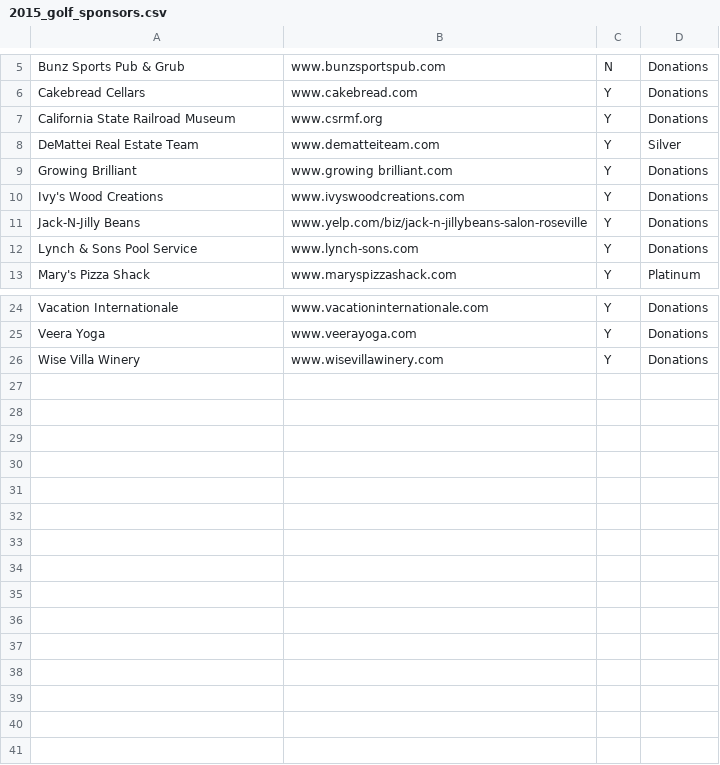
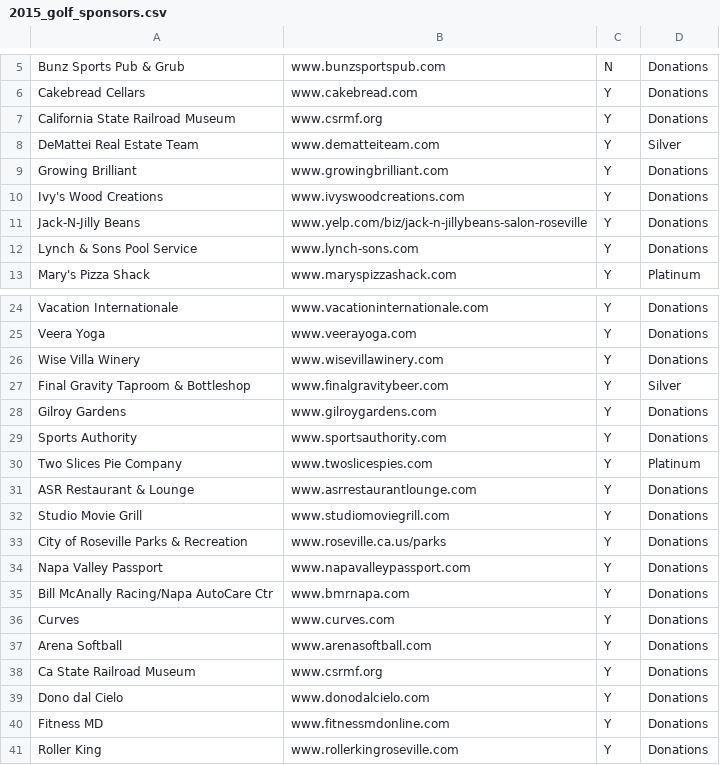
Before and after one commit to blueoaksptc/blueoaksptc.com, a CSV file: 2015_golf_sponsors.csv, drawn as a sheet; only a part is shown, gaps mark what is left out.

Commit message:
Update sponsors

```diff
--- a/2015_golf_sponsors.csv
+++ b/2015_golf_sponsors.csv
@@ -8,3 +8,3 @@ California State Railroad Museum,www.csrmf.org,Y,Donations
 DeMattei Real Estate Team,www.dematteiteam.com,Y,Silver
-Growing Brilliant,www.growing brilliant.com,Y,Donations
+Growing Brilliant,www.growingbrilliant.com,Y,Donations
 Ivy's Wood Creations,www.ivyswoodcreations.com,Y,Donations
@@ -26 +26,16 @@ Veera Yoga,www.veerayoga.com,Y,Donations
 Wise Villa Winery,www.wisevillawinery.com,Y,Donations
+Final Gravity Taproom & Bottleshop,www.finalgravitybeer.com,Y,Silver
+Gilroy Gardens,www.gilroygardens.com,Y,Donations
+Sports Authority,www.sportsauthority.com,Y,Donations
+Two Slices Pie Company,www.twoslicespies.com ,Y,Platinum
+ASR Restaurant & Lounge,www.asrrestaurantlounge.com,Y,Donations
+Studio Movie Grill,www.studiomoviegrill.com,Y,Donations
+City of Roseville Parks & Recreation,www.roseville.ca.us/parks,Y,Donations
+Napa Valley Passport,www.napavalleypassport.com,Y,Donations
+Bill McAnally Racing/Napa AutoCare Ctr,www.bmrnapa.com,Y,Donations
+Curves,www.curves.com,Y,Donations
+Arena Softball,www.arenasoftball.com,Y,Donations
+Ca State Railroad Museum,www.csrmf.org,Y,Donations
+Dono dal Cielo,www.donodalcielo.com,Y,Donations
+Fitness MD,www.fitnessmdonline.com,Y,Donations
+Roller King,www.rollerkingroseville.com,Y,Donations
```
Also changed, not shown: 1 other file.
